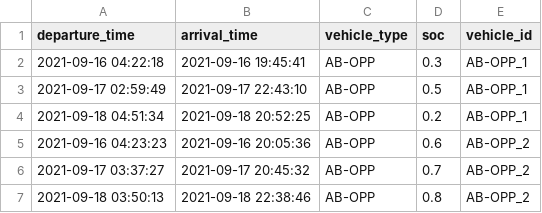
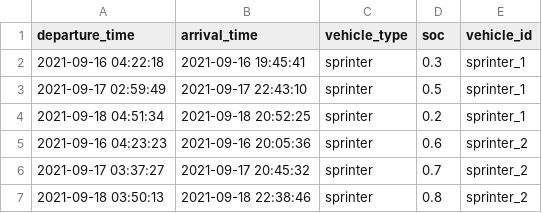
Before and after one commit to rl-institut/spice_ev, a CSV file: examples/data/generate_from_csv_template.csv, drawn as a sheet.

Commit message:
unify generate scripts: called from central generate.py
- renamed old generate.py to generate_from_statistics
- adjusted generate test to use new generate_from_statistics
- fixed example generate_from_csv (vehicle type was missing)

```diff
--- a/examples/data/generate_from_csv_template.csv
+++ b/examples/data/generate_from_csv_template.csv
@@ -1,7 +1,7 @@
 departure_time,arrival_time,vehicle_type,soc,vehicle_id
-2021-09-16 04:22:18,2021-09-16 19:45:41,AB-OPP,0.3,AB-OPP_1
-2021-09-17 02:59:49,2021-09-17 22:43:10,AB-OPP,0.5,AB-OPP_1
-2021-09-18 04:51:34,2021-09-18 20:52:25,AB-OPP,0.2,AB-OPP_1
-2021-09-16 04:23:23,2021-09-16 20:05:36,AB-OPP,0.6,AB-OPP_2
-2021-09-17 03:37:27,2021-09-17 20:45:32,AB-OPP,0.7,AB-OPP_2
-2021-09-18 03:50:13,2021-09-18 22:38:46,AB-OPP,0.8,AB-OPP_2
+2021-09-16 04:22:18,2021-09-16 19:45:41,sprinter,0.3,sprinter_1
+2021-09-17 02:59:49,2021-09-17 22:43:10,sprinter,0.5,sprinter_1
+2021-09-18 04:51:34,2021-09-18 20:52:25,sprinter,0.2,sprinter_1
+2021-09-16 04:23:23,2021-09-16 20:05:36,sprinter,0.6,sprinter_2
+2021-09-17 03:37:27,2021-09-17 20:45:32,sprinter,0.7,sprinter_2
+2021-09-18 03:50:13,2021-09-18 22:38:46,sprinter,0.8,sprinter_2
```
Also changed, not shown: 8 other files.
